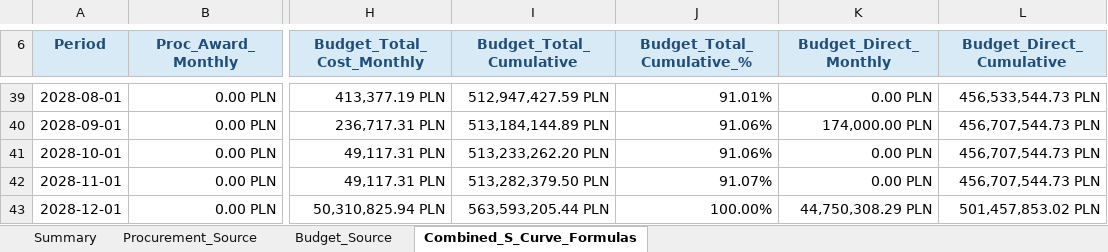
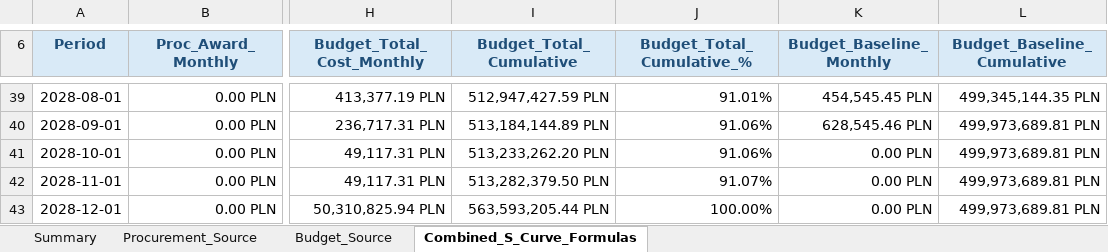
Before and after one commit to aldotermomeccanica-bit/wte-dashboard-wloclawek, an Excel workbook: docs/data/current/S_Curve_Dashboard_Source.xlsx, sheet Combined_S_Curve_Formulas, drawn as a sheet; only a part is shown, gaps mark what is left out; values as stored, in another font and other column widths than the file's, no borders; the diff covers the shown part only; the diff names each change by its address in the sheet, - before the commit and + after, or states it on an @@ line.

```diff
--- a/docs/data/current/S_Curve_Dashboard_Source.xlsx (sheet Combined_S_Curve_Formulas)
+++ b/docs/data/current/S_Curve_Dashboard_Source.xlsx (sheet Combined_S_Curve_Formulas)
-K6: Budget_Direct_Monthly
+K6: Budget_Baseline_Monthly
-L6: Budget_Direct_Cumulative
+L6: Budget_Baseline_Cumulative
-K39 (Budget_Baseline_Monthly): 0.00 PLN
+K39 (Budget_Baseline_Monthly): 454,545.45 PLN
-L39 (Budget_Baseline_Cumulative): 456,533,544.73 PLN
+L39 (Budget_Baseline_Cumulative): 499,345,144.35 PLN
-K40 (Budget_Baseline_Monthly): 174,000.00 PLN
+K40 (Budget_Baseline_Monthly): 628,545.46 PLN
-L40:L42 (Budget_Baseline_Cumulative): 456,707,544.73 PLN
+L40:L42 (Budget_Baseline_Cumulative): 499,973,689.81 PLN
-K43 (Budget_Baseline_Monthly): 44,750,308.29 PLN
+K43 (Budget_Baseline_Monthly): 0.00 PLN
-L43 (Budget_Baseline_Cumulative): 501,457,853.02 PLN
+L43 (Budget_Baseline_Cumulative): 499,973,689.81 PLN
```
Also changed, not shown: 63 edited cells elsewhere in this sheet, sheet Summary, docs/data/current/Procurement.xlsx, 1 other file.
